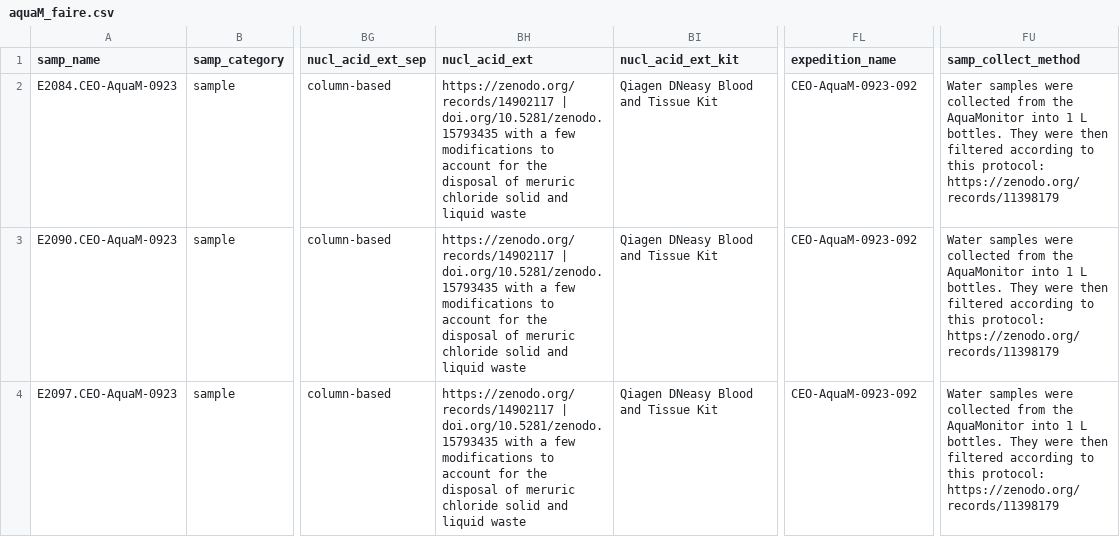
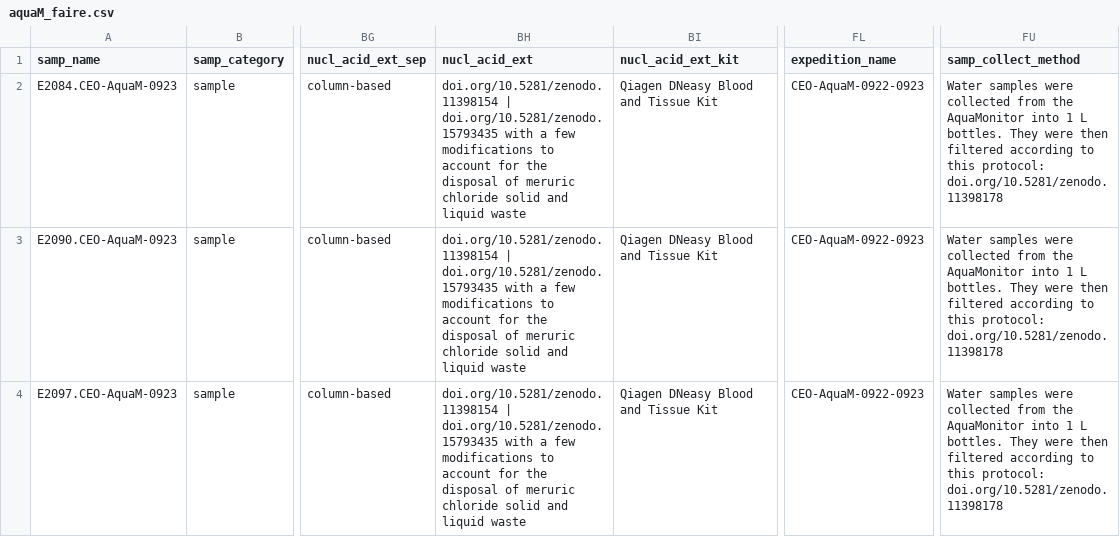
Before and after one commit to NOAA-PMEL/FAIRe-Mapping, a CSV file: projects/FloatingSamples/AquaM/data/aquaM_faire.csv, drawn as a sheet; only a part is shown, gaps mark what is left out; the diff names each change by its address in the sheet, - before the commit and + after, or states it on an @@ line.

```diff
--- a/projects/FloatingSamples/AquaM/data/aquaM_faire.csv
+++ b/projects/FloatingSamples/AquaM/data/aquaM_faire.csv
-BH2:BH4 (nucl_acid_ext): https://zenodo.org/records/14902117 | doi.org/10.5281/zenodo.15793435…
+BH2:BH4 (nucl_acid_ext): doi.org/10.5281/zenodo.11398154 | doi.org/10.5281/zenodo.15793435…
-FL2:FL4 (expedition_name): CEO-AquaM-0923-092
+FL2:FL4 (expedition_name): CEO-AquaM-0922-0923
-FU2:FU4 (samp_collect_method): …this protocol: https://zenodo.org/records/11398179
+FU2:FU4 (samp_collect_method): …this protocol: doi.org/10.5281/zenodo.11398178
```
Also changed, not shown: projects/EcoFoci/dy2012/data/dy2012_faire.csv, projects/EcoFoci/dy2206/data/dy2206_faire.csv, 14 other files.
